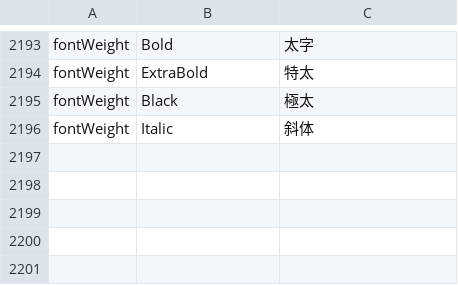
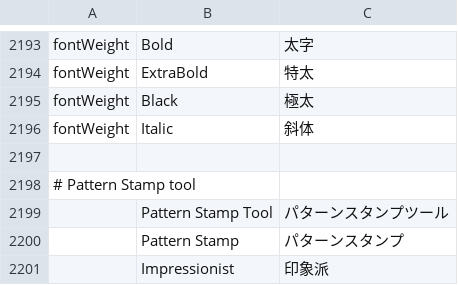
Before and after one commit to salim-studio/photosweet, a TSV file: crates/ui-egui/src/i18n/ja.tsv, drawn as a sheet; only a part is shown, gaps mark what is left out; the diff names each change by its address in the sheet, - before the commit and + after, or states it on an @@ line.

Commit message:
Pattern Stamp tool in the S-group flyout (#922)
* Add Pattern Stamp as a Clone Stamp flyout sibling

Introduce paint.patternStamp to paint the current pattern through a
brush stroke. Aligned strokes keep a document-space tile origin;
unaligned strokes restart at the first point; Impressionist jitters
each dab with a seeded RNG. Empty patterns and strokes larger than
4096² pixels return an error instead of allocating.

* Record Pattern Stamp on the tools scorecard

Allow the aligned stamp helper's argument count under clippy.

* Pattern Stamp: raise the stroke cap to 8192² so a 24 MP diagonal fits

The 4096² bounding-box cap refused a corner-to-corner stroke on a 6016x4000 canvas (~24M px).
Unit test covers that diagonal and a still-rejected 9000² box; the hostile-input test uses a
footprint above the new cap. Scorecard note labels Impressionist as an approximation.

* i18n(pl): translate the Pattern Stamp strings

The Polish catalog landed on main after this PR was written; the
translation-coverage tests need every language to carry new UI strings.

* Tool::ALL holds 51 tools now that Red Eye and Pattern Stamp both landed

The rebase onto main (with #1084's Red Eye tool) leaves Tool::ALL one entry
longer; bump the array length and the count test.

* Flyout test: qualify egui::Vec2 (panels.rs no longer imports Vec2)

---------

```diff
--- a/crates/ui-egui/src/i18n/ja.tsv
+++ b/crates/ui-egui/src/i18n/ja.tsv
+row 2197: (empty)
+row 2198: # Pattern Stamp tool
+row 2199:  | Pattern Stamp Tool | パターンスタンプツール
+row 2200:  | Pattern Stamp | パターンスタンプ
+row 2201:  | Impressionist | 印象派
```
Also changed, not shown: crates/ui-egui/src/i18n/cs.tsv, crates/ui-egui/src/i18n/de.tsv, 25 other files.
